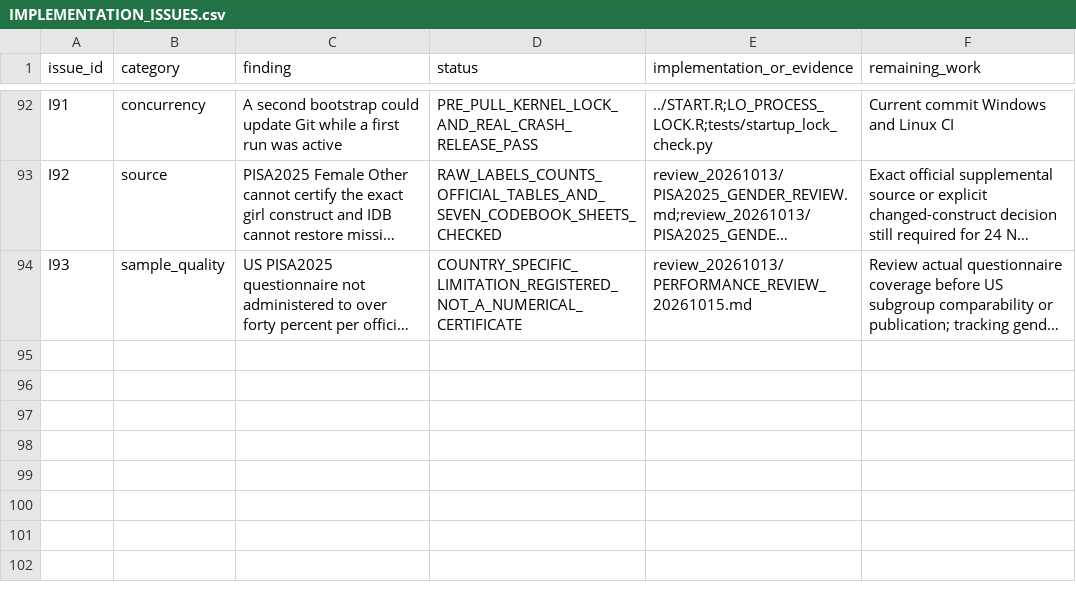
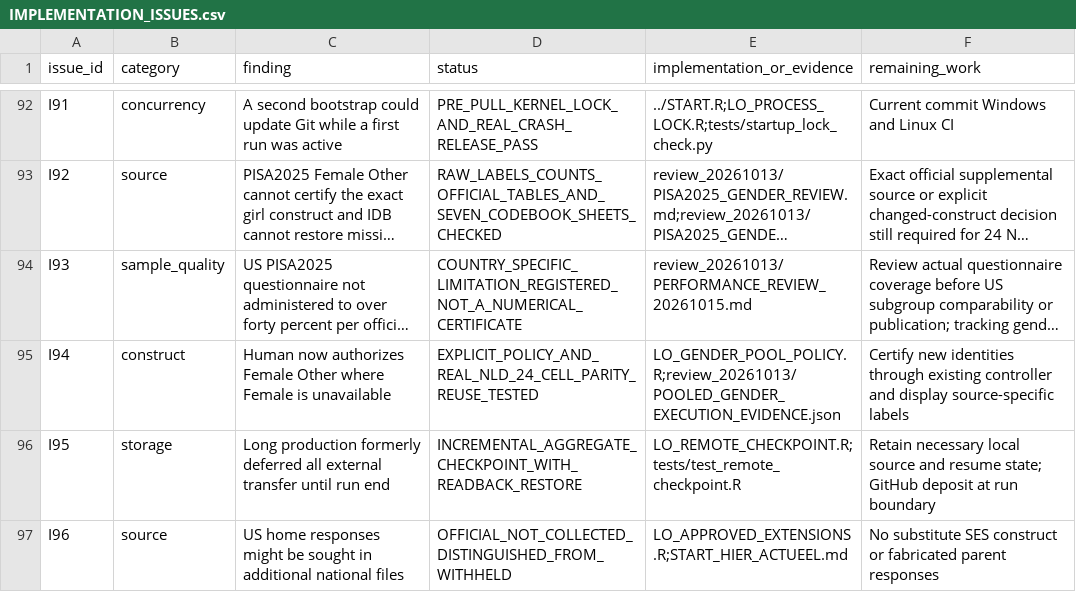
Before and after one commit to Netherlands-Opportunity-Lab/Learning-Outcomes, a CSV file: 06_pipeline/review_20261013/IMPLEMENTATION_ISSUES.csv, drawn as a sheet; only a part is shown, gaps mark what is left out; long unchanged cells end in …; the diff names each change by its address in the sheet, - before the commit and + after, or states it on an @@ line.

```diff
--- a/06_pipeline/review_20261013/IMPLEMENTATION_ISSUES.csv
+++ b/06_pipeline/review_20261013/IMPLEMENTATION_ISSUES.csv
+row 95: I94 | construct | Human now authorizes Female Other where Female is unavailable | EXPLICIT_POLICY_AND_REAL_NLD_24_CELL_PARITY_REUSE_TESTED | LO_GENDER_POOL_POLICY.R;review_20261013/POOLED_GENDER_EXECUTION_EVIDENCE.json | Certify new identities through existing controller and display source-specific labels
+row 96: I95 | storage | Long production formerly deferred all external transfer until run end | INCREMENTAL_AGGREGATE_CHECKPOINT_WITH_READBACK_RESTORE | LO_REMOTE_CHECKPOINT.R;tests/test_remote_checkpoint.R | Retain necessary local source and resume state; GitHub deposit at run boundary
+row 97: I96 | source | US home responses might be sought in additional national files | OFFICIAL_NOT_COLLECTED_DISTINGUISHED_FROM_WITHHELD | LO_APPROVED_EXTENSIONS.R;START_HIER_ACTUEEL.md | No substitute SES construct or fabricated parent responses
```
Also changed, not shown: 06_pipeline/ACCEPTATIE_EN_VOORTGANG.csv, 21 other files.
